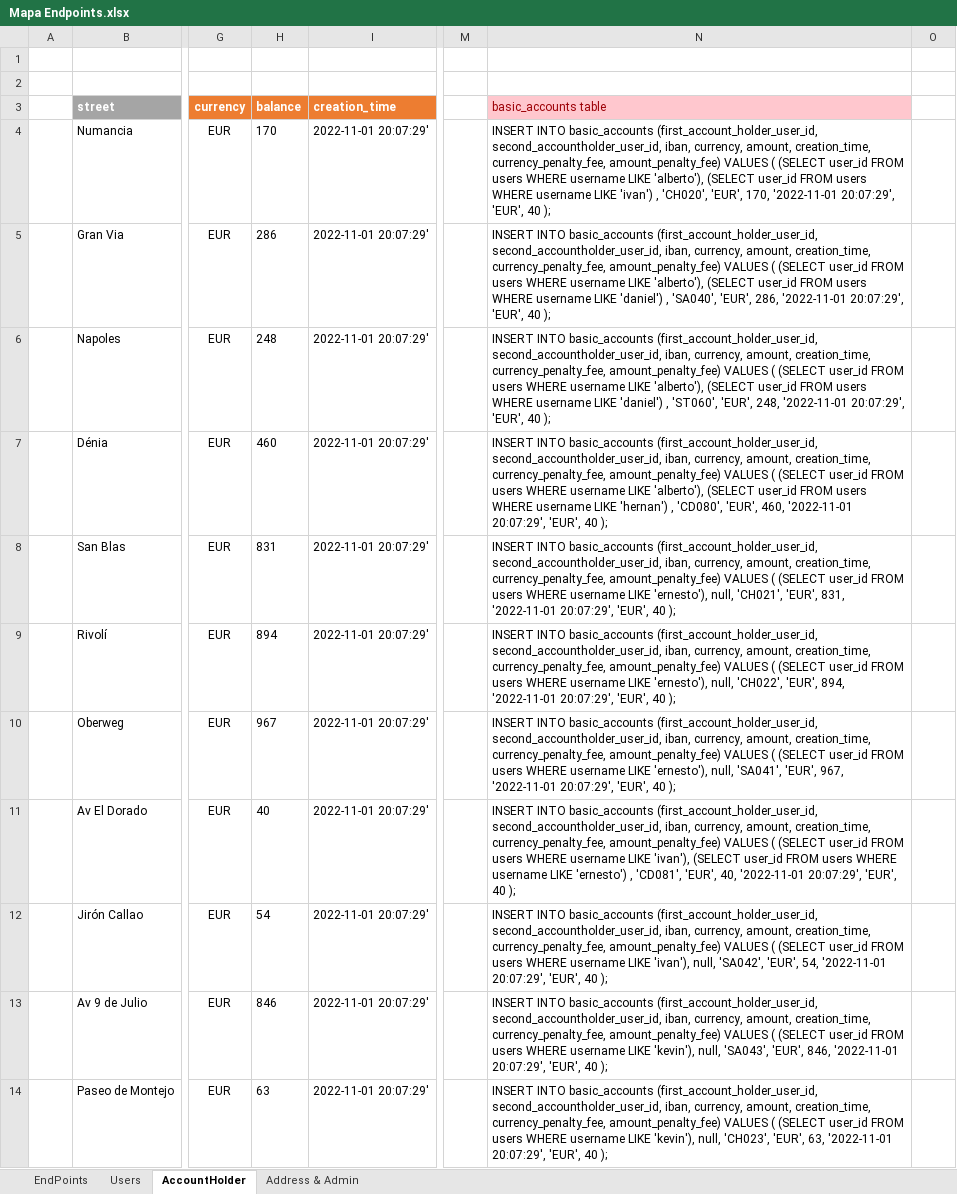
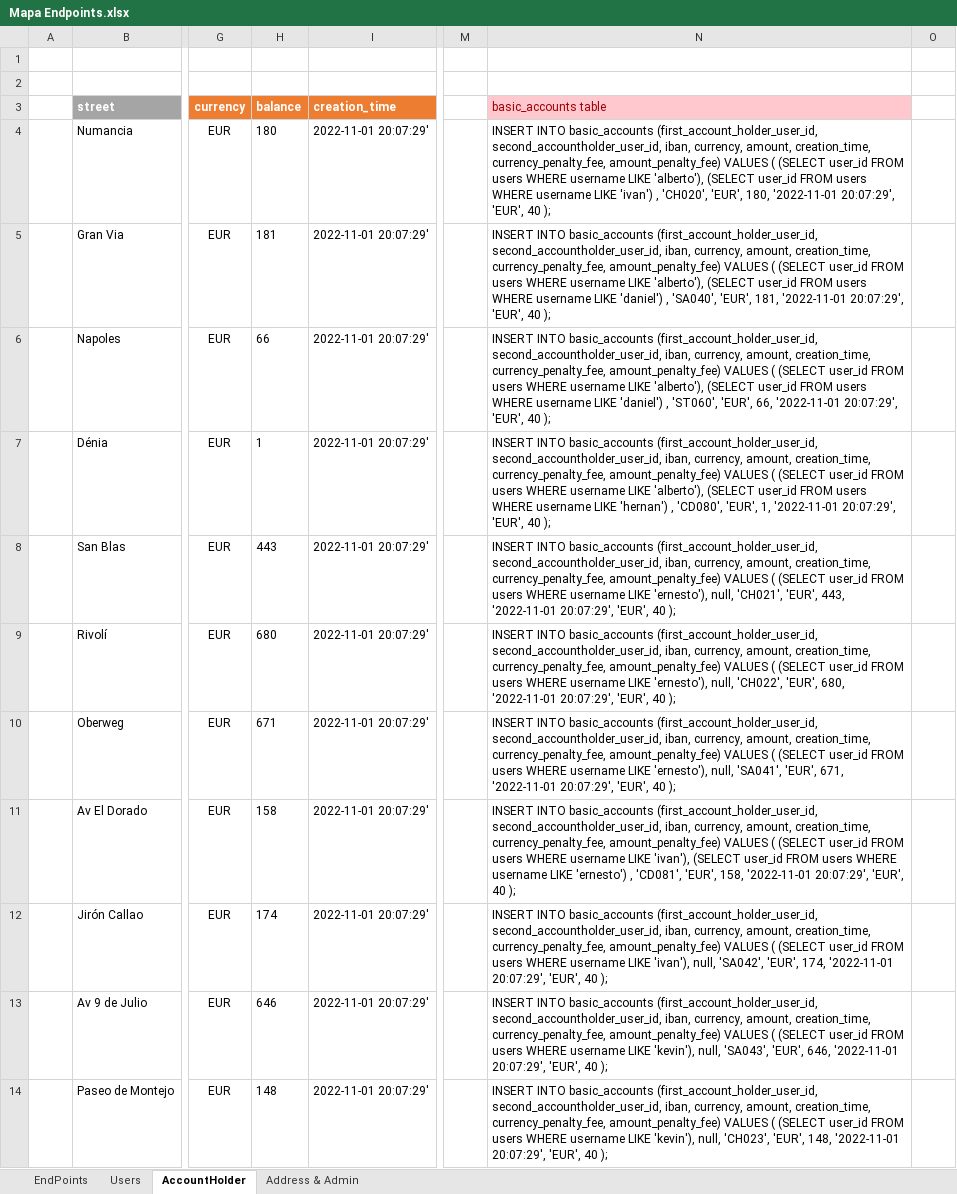
Before and after one commit to perseo1326/IH-Proyecto_Bancario, an Excel workbook: External_Resources/Mapa Endpoints.xlsx, sheet AccountHolder, drawn as a sheet; only a part is shown, gaps mark what is left out; values as stored, in another font and other column widths than the file's, no borders; the diff covers the shown part only; the diff names each change by its address in the sheet, - before the commit and + after, or states it on an @@ line.

Commit message:
Update 'External Resources':  - Added png image for 'uses cases' diagram.  - Added png image for 'Class diagram' of the entire project.  - Updated 'Requirements and Instructions.docx' reflecting the accomplished objectives of the requirements.  - 'Mapa Endpoints.xlsx' updated showing the new endpoints and their URL to access each of those.    #1

```diff
--- a/External_Resources/Mapa Endpoints.xlsx (sheet AccountHolder)
+++ b/External_Resources/Mapa Endpoints.xlsx (sheet AccountHolder)
-H4 (balance): 170
+H4 (balance): 180
-N4 (basic_accounts table): …'CH020', 'EUR', 170, '2022-11-01 20:07:29',…
+N4 (basic_accounts table): …'CH020', 'EUR', 180, '2022-11-01 20:07:29',…
-H5 (balance): 286
+H5 (balance): 181
-N5 (basic_accounts table): …'SA040', 'EUR', 286, '2022-11-01 20:07:29',…
+N5 (basic_accounts table): …'SA040', 'EUR', 181, '2022-11-01 20:07:29',…
-H6 (balance): 248
+H6 (balance): 66
-N6 (basic_accounts table): …'ST060', 'EUR', 248, '2022-11-01 20:07:29',…
+N6 (basic_accounts table): …'ST060', 'EUR', 66, '2022-11-01 20:07:29',…
-H7 (balance): 460
+H7 (balance): 1
-N7 (basic_accounts table): …'CD080', 'EUR', 460, '2022-11-01 20:07:29',…
+N7 (basic_accounts table): …'CD080', 'EUR', 1, '2022-11-01 20:07:29',…
-H8 (balance): 831
+H8 (balance): 443
-N8 (basic_accounts table): …'CH021', 'EUR', 831, '2022-11-01 20:07:29',…
+N8 (basic_accounts table): …'CH021', 'EUR', 443, '2022-11-01 20:07:29',…
-H9 (balance): 894
+H9 (balance): 680
-N9 (basic_accounts table): …'CH022', 'EUR', 894, '2022-11-01 20:07:29',…
+N9 (basic_accounts table): …'CH022', 'EUR', 680, '2022-11-01 20:07:29',…
-H10 (balance): 967
+H10 (balance): 671
-N10 (basic_accounts table): …'SA041', 'EUR', 967, '2022-11-01 20:07:29',…
+N10 (basic_accounts table): …'SA041', 'EUR', 671, '2022-11-01 20:07:29',…
-H11 (balance): 40
+H11 (balance): 158
-N11 (basic_accounts table): …'CD081', 'EUR', 40, '2022-11-01 20:07:29',…
+N11 (basic_accounts table): …'CD081', 'EUR', 158, '2022-11-01 20:07:29',…
-H12 (balance): 54
+H12 (balance): 174
-N12 (basic_accounts table): …'SA042', 'EUR', 54, '2022-11-01 20:07:29',…
+N12 (basic_accounts table): …'SA042', 'EUR', 174, '2022-11-01 20:07:29',…
-H13 (balance): 846
+H13 (balance): 646
-N13 (basic_accounts table): …'SA043', 'EUR', 846, '2022-11-01 20:07:29',…
+N13 (basic_accounts table): …'SA043', 'EUR', 646, '2022-11-01 20:07:29',…
-H14 (balance): 63
+H14 (balance): 148
-N14 (basic_accounts table): …'CH023', 'EUR', 63, '2022-11-01 20:07:29',…
+N14 (basic_accounts table): …'CH023', 'EUR', 148, '2022-11-01 20:07:29',…
```
Also changed, not shown: 15 edited cells elsewhere in this sheet, sheet EndPoints, 5 other files.
